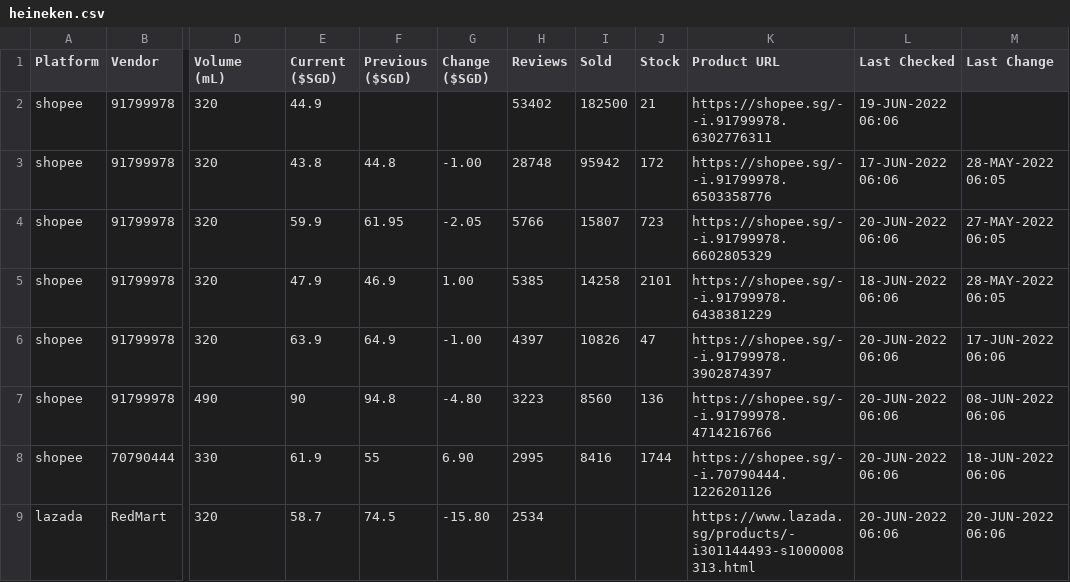
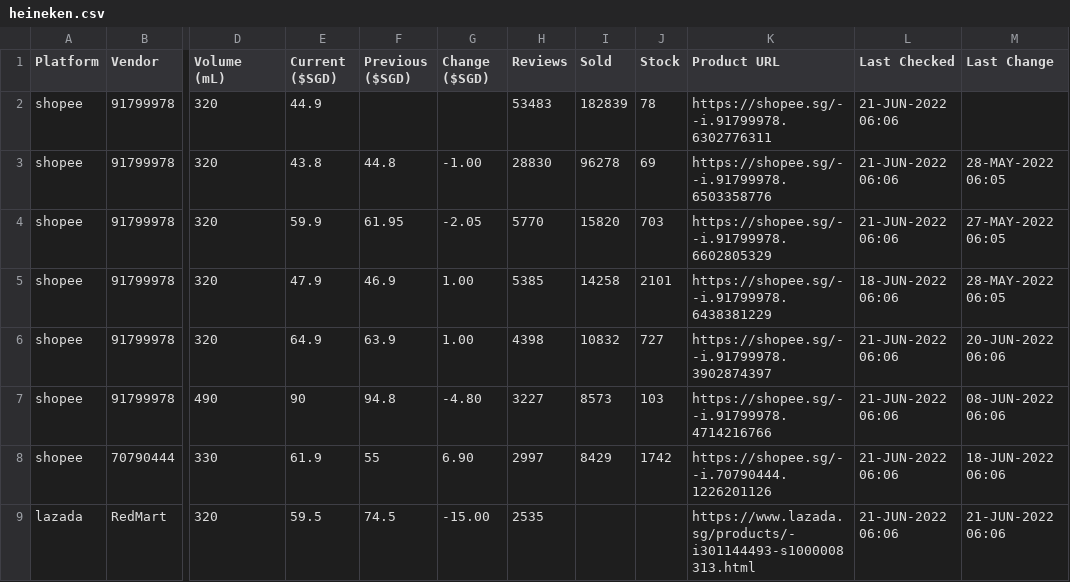
Before and after one commit to ngshiheng/fareview, a CSV file: data/heineken.csv, drawn as a sheet; only a part is shown, gaps mark what is left out; the diff covers the shown part only; the diff names each change by its address in the sheet, - before the commit and + after, or states it on an @@ line.

```diff
--- a/data/heineken.csv
+++ b/data/heineken.csv
-H2 (Reviews): 53402
+H2 (Reviews): 53483
-I2 (Sold): 182500
+I2 (Sold): 182839
-J2 (Stock): 21
+J2 (Stock): 78
-L2 (Last Checked): 19-JUN-2022 06:06
+L2 (Last Checked): 21-JUN-2022 06:06
-H3 (Reviews): 28748
+H3 (Reviews): 28830
-I3 (Sold): 95942
+I3 (Sold): 96278
-J3 (Stock): 172
+J3 (Stock): 69
-L3 (Last Checked): 17-JUN-2022 06:06
+L3 (Last Checked): 21-JUN-2022 06:06
-H4 (Reviews): 5766
+H4 (Reviews): 5770
-I4 (Sold): 15807
+I4 (Sold): 15820
-J4 (Stock): 723
+J4 (Stock): 703
-L4 (Last Checked): 20-JUN-2022 06:06
+L4 (Last Checked): 21-JUN-2022 06:06
-E6 (Current ($SGD)): 63.9
+E6 (Current ($SGD)): 64.9
-F6 (Previous ($SGD)): 64.9
+F6 (Previous ($SGD)): 63.9
-G6 (Change ($SGD)): -1.00
+G6 (Change ($SGD)): 1.00
-H6 (Reviews): 4397
+H6 (Reviews): 4398
-I6 (Sold): 10826
+I6 (Sold): 10832
-J6 (Stock): 47
+J6 (Stock): 727
-L6:L9 (Last Checked): 20-JUN-2022 06:06
+L6:L9 (Last Checked): 21-JUN-2022 06:06
-M6 (Last Change): 17-JUN-2022 06:06
+M6 (Last Change): 20-JUN-2022 06:06
-H7 (Reviews): 3223
+H7 (Reviews): 3227
-I7 (Sold): 8560
+I7 (Sold): 8573
-J7 (Stock): 136
+J7 (Stock): 103
-H8 (Reviews): 2995
+H8 (Reviews): 2997
-I8 (Sold): 8416
+I8 (Sold): 8429
-J8 (Stock): 1744
+J8 (Stock): 1742
-E9 (Current ($SGD)): 58.7
+E9 (Current ($SGD)): 59.5
-G9 (Change ($SGD)): -15.80
+G9 (Change ($SGD)): -15.00
-H9 (Reviews): 2534
+H9 (Reviews): 2535
-M9 (Last Change): 20-JUN-2022 06:06
+M9 (Last Change): 21-JUN-2022 06:06
```
Also changed, not shown: 46 edited cells elsewhere in this file, data/asahi.csv, data/carlsberg.csv, 2 other files.
